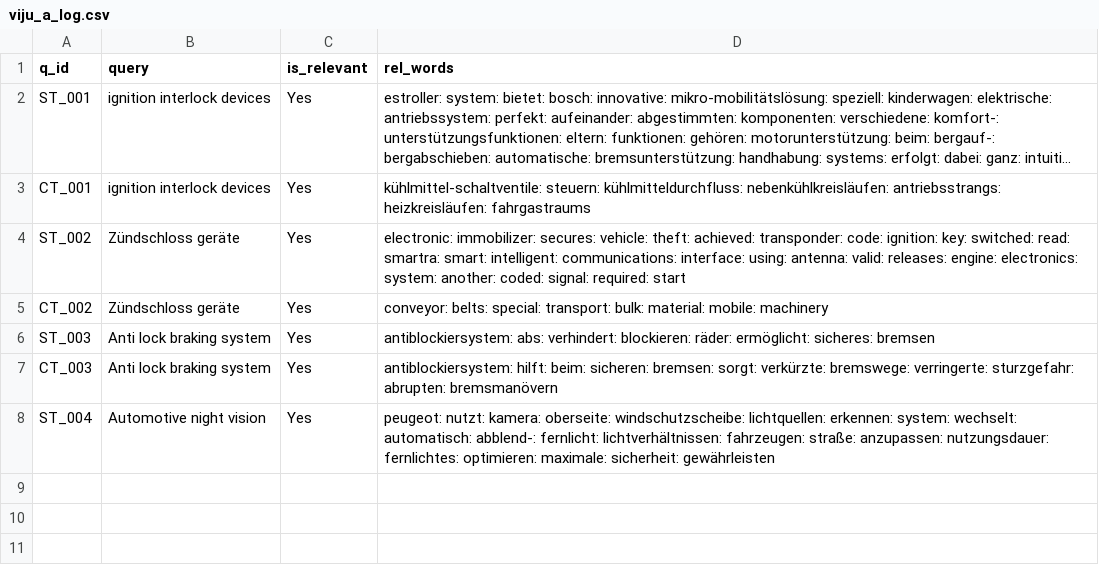
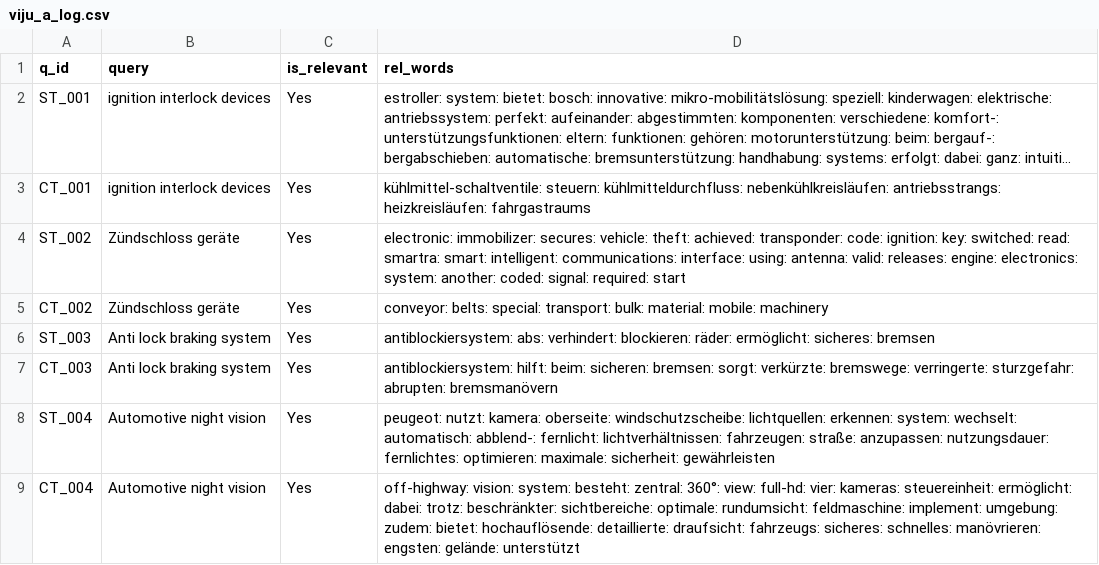
Before and after one commit to vijusudhi/cltr_web_app, a CSV file: logs/viju_a_log.csv, drawn as a sheet; long unchanged cells end in ….

Commit message:
User viju updating via PyGithub

```diff
--- a/logs/viju_a_log.csv
+++ b/logs/viju_a_log.csv
@@ -8 +8,2 @@ CT_003, Anti lock braking system, Yes, antiblockiersystem: hilft: beim: sicheren
 ST_004, Automotive night vision, Yes, peugeot: nutzt: kamera: oberseite: windschutzscheibe: lichtquellen: erkennen: system: wechselt: automatisch: abblend-: fernlicht: lichtverhältnissen: fahrzeugen: straße: anzupassen: nutzungsdauer: fernlichtes: optimieren: maximale: sicherheit: gewährleisten
+CT_004, Automotive night vision, Yes, off-highway: vision: system: besteht: zentral: 360°: view: full-hd: vier: kameras: steuereinheit: ermöglicht: dabei: trotz: beschränkter: sichtbereiche: optimale: rundumsicht: feldmaschine: implement: umgebung: zudem: bietet: hochauflösende: detaillierte: draufsicht: fahrzeugs: sicheres: schnelles: manövrieren: engsten: gelände: unterstützt
```
